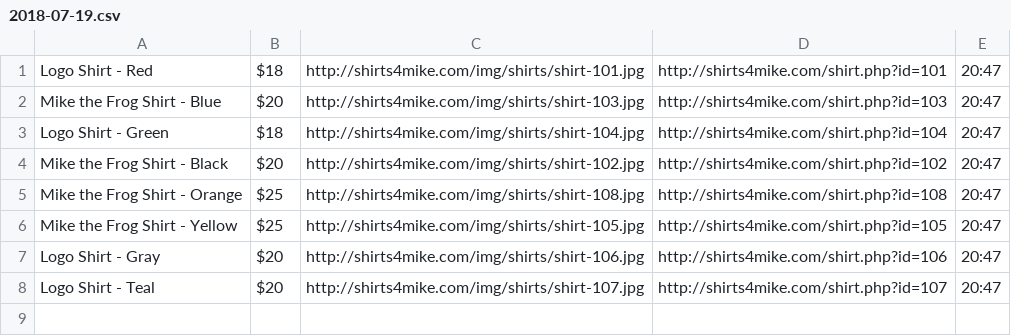
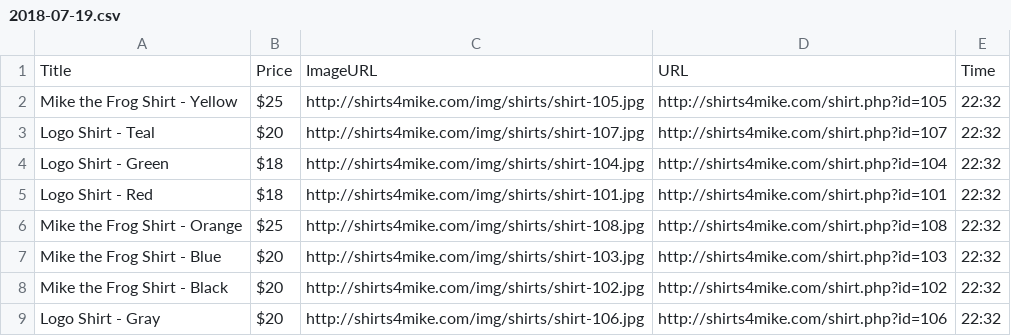
Before and after one commit to jeremybowden73/Techdegree-Project-6, a CSV file: data/2018-07-19.csv, drawn as a sheet.

```diff
--- a/data/2018-07-19.csv
+++ b/data/2018-07-19.csv
@@ -1,8 +1,9 @@
-Logo Shirt - Red,$18,http://shirts4mike.com/img/shirts/shirt-101.jpg,http://shirts4mike.com/shirt.php?id=101,20:47
-Mike the Frog Shirt - Blue,$20,http://shirts4mike.com/img/shirts/shirt-103.jpg,http://shirts4mike.com/shirt.php?id=103,20:47
-Logo Shirt - Green,$18,http://shirts4mike.com/img/shirts/shirt-104.jpg,http://shirts4mike.com/shirt.php?id=104,20:47
-Mike the Frog Shirt - Black,$20,http://shirts4mike.com/img/shirts/shirt-102.jpg,http://shirts4mike.com/shirt.php?id=102,20:47
-Mike the Frog Shirt - Orange,$25,http://shirts4mike.com/img/shirts/shirt-108.jpg,http://shirts4mike.com/shirt.php?id=108,20:47
-Mike the Frog Shirt - Yellow,$25,http://shirts4mike.com/img/shirts/shirt-105.jpg,http://shirts4mike.com/shirt.php?id=105,20:47
-Logo Shirt - Gray,$20,http://shirts4mike.com/img/shirts/shirt-106.jpg,http://shirts4mike.com/shirt.php?id=106,20:47
-Logo Shirt - Teal,$20,http://shirts4mike.com/img/shirts/shirt-107.jpg,http://shirts4mike.com/shirt.php?id=107,20:47
+Title, Price, ImageURL, URL, Time
+Mike the Frog Shirt - Yellow, $25, http://shirts4mike.com/img/shirts/shirt-105.jpg, http://shirts4mike.com/shirt.php?id=105, 22:32
+Logo Shirt - Teal, $20, http://shirts4mike.com/img/shirts/shirt-107.jpg, http://shirts4mike.com/shirt.php?id=107, 22:32
+Logo Shirt - Green, $18, http://shirts4mike.com/img/shirts/shirt-104.jpg, http://shirts4mike.com/shirt.php?id=104, 22:32
+Logo Shirt - Red, $18, http://shirts4mike.com/img/shirts/shirt-101.jpg, http://shirts4mike.com/shirt.php?id=101, 22:32
+Mike the Frog Shirt - Orange, $25, http://shirts4mike.com/img/shirts/shirt-108.jpg, http://shirts4mike.com/shirt.php?id=108, 22:32
+Mike the Frog Shirt - Blue, $20, http://shirts4mike.com/img/shirts/shirt-103.jpg, http://shirts4mike.com/shirt.php?id=103, 22:32
+Mike the Frog Shirt - Black, $20, http://shirts4mike.com/img/shirts/shirt-102.jpg, http://shirts4mike.com/shirt.php?id=102, 22:32
+Logo Shirt - Gray, $20, http://shirts4mike.com/img/shirts/shirt-106.jpg, http://shirts4mike.com/shirt.php?id=106, 22:32
```
Also changed, not shown: 2 other files.
